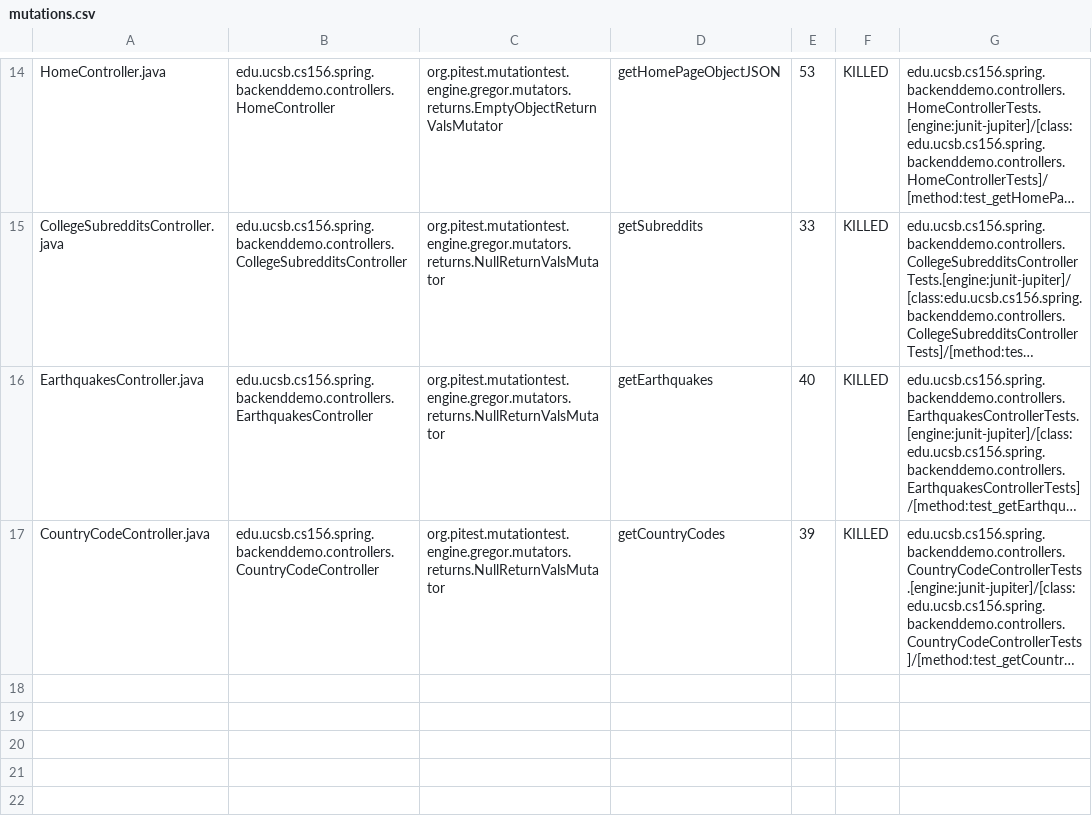
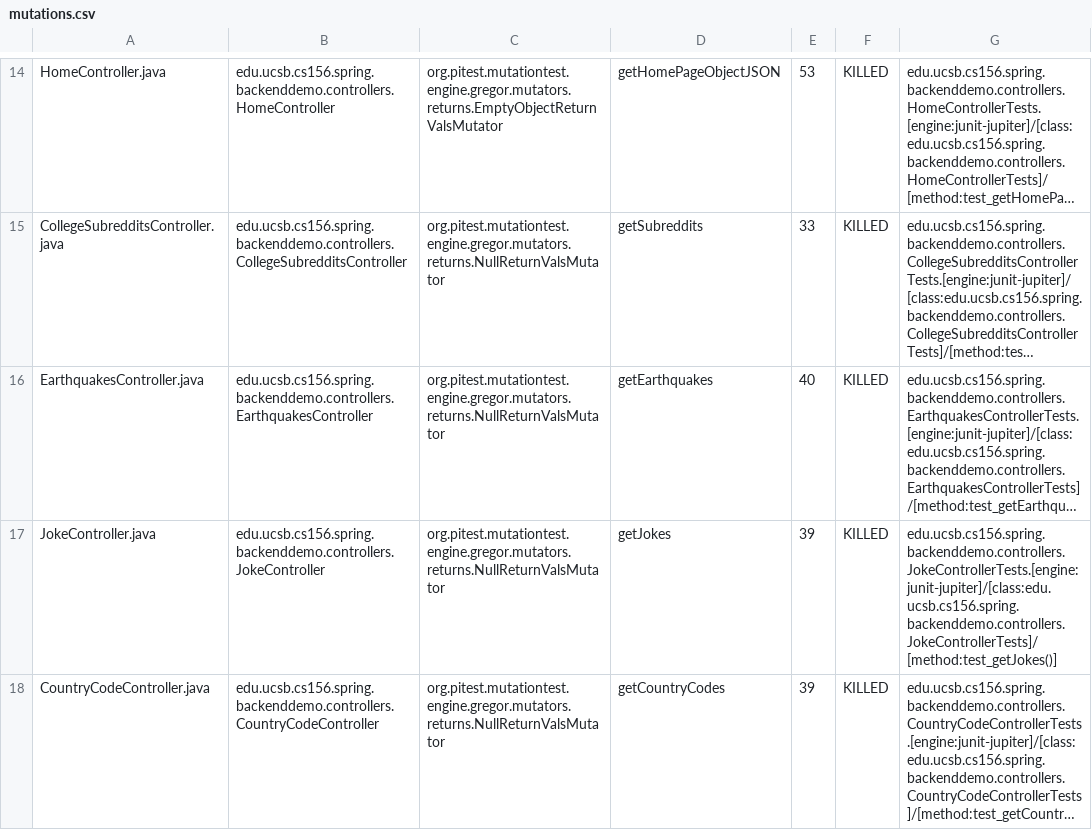
Before and after one commit to ucsb-cs156-s24/team01-s24-5pm-2, a CSV file: prs/27/pitest/mutations.csv, drawn as a sheet; only a part is shown, gaps mark what is left out; long unchanged cells end in …; the diff names each change by its address in the sheet, - before the commit and + after, or states it on an @@ line.

Commit message:
Deploying to gh-pages from @ ucsb-cs156-s24/team01-s24-5pm-2@a8bcb9a37098de73845fafa435b6fcc430eeb5e8 🚀

```diff
--- a/prs/27/pitest/mutations.csv
+++ b/prs/27/pitest/mutations.csv
+row 17: JokeController.java | edu.ucsb.cs156.spring.backenddemo.controllers.JokeController | org.pitest.mutationtest.engine.gregor.mutators.returns.NullReturnValsMutator | getJokes | 39 | KILLED | edu.ucsb.cs156.spring.backenddemo.controllers.JokeControllerTests.[engine:junit-jupiter]/[class:edu.ucsb.cs156.spring.backenddemo.controllers.JokeControllerTests]/[method:test_getJokes()]
```
Also changed, not shown: 12 other files.
